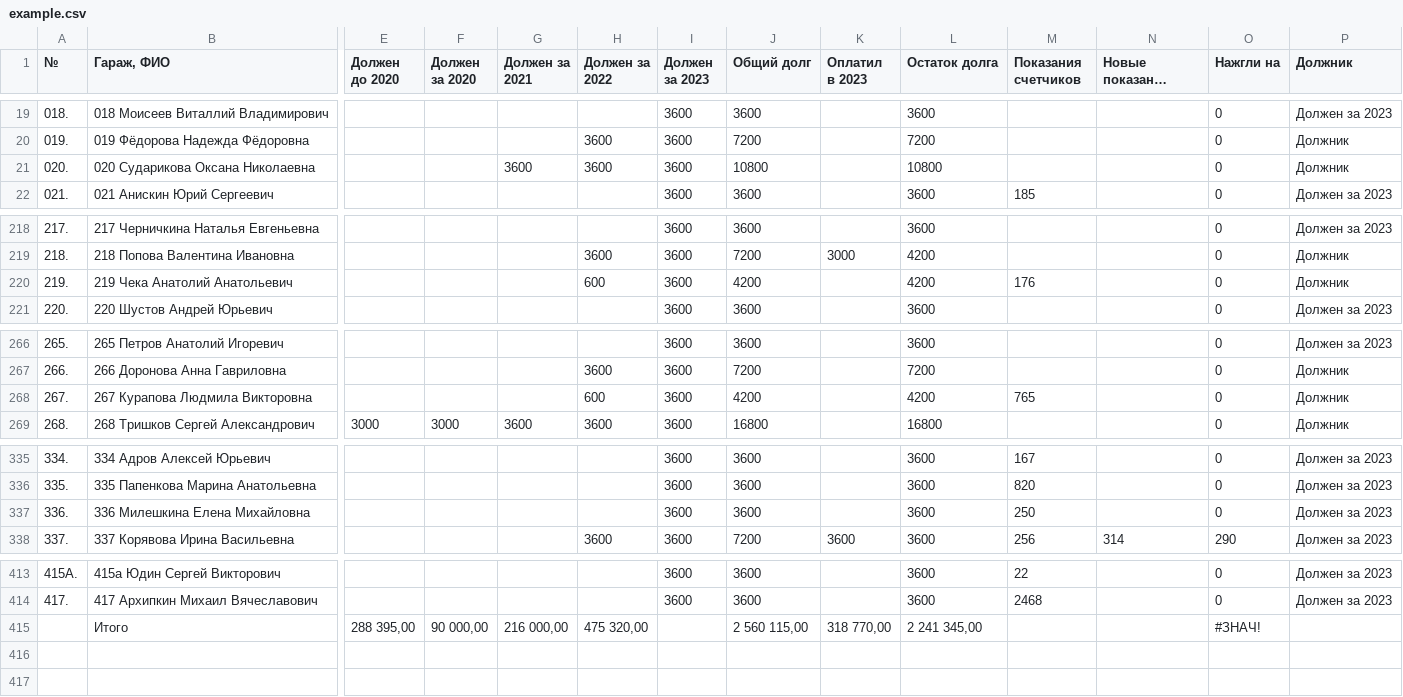
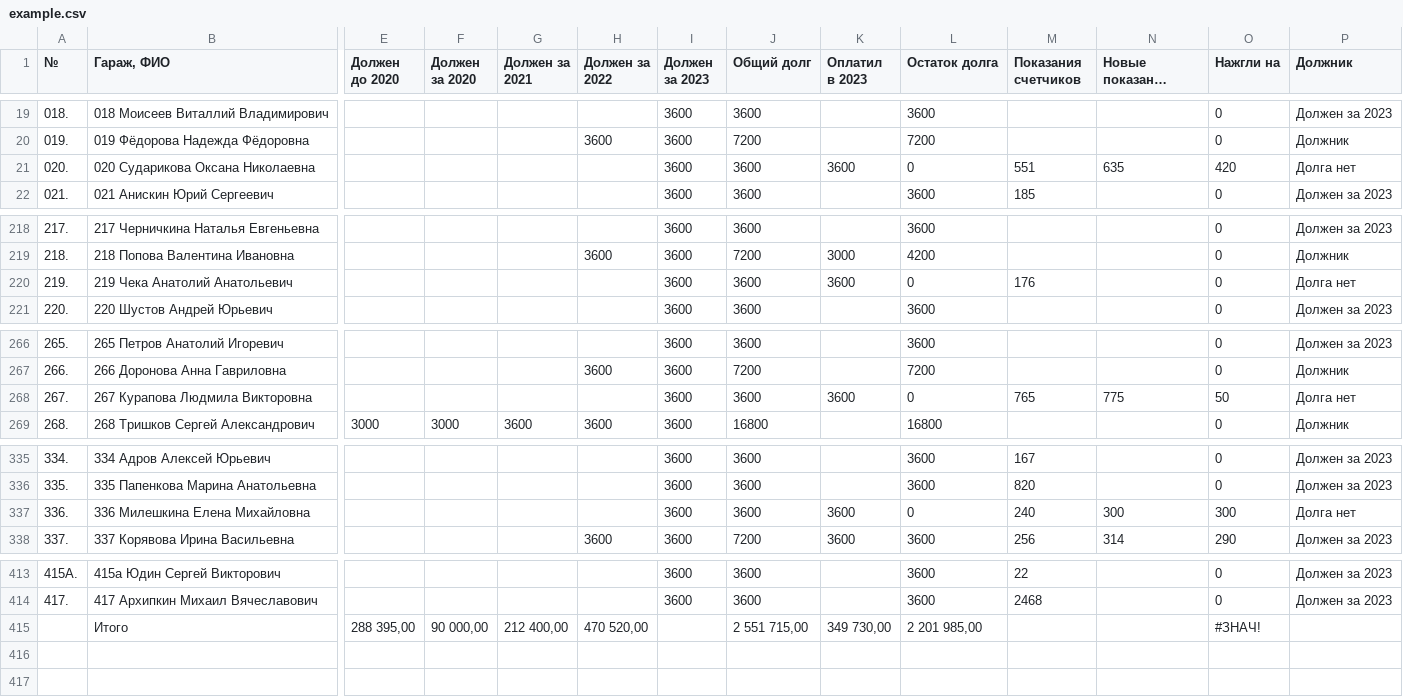
Before and after one commit to slaav1k/fakel, a CSV file: example.csv, drawn as a sheet; only a part is shown, gaps mark what is left out; long unchanged cells end in …; removed rows and columns are numbered as before the commit, all else as after; rows hold the shown columns only; the diff covers the shown part only; the diff names each change by its address in the sheet, - before the commit and + after, or states it on an @@ line.

Commit message:
Add files via upload

```diff
--- a/example.csv
+++ b/example.csv
-G21 (Должен за 2021): 3600
+G21 (Должен за 2021): (empty)
-H21 (Должен за 2022): 3600
+H21 (Должен за 2022): (empty)
-J21 (Общий долг): 10800
+J21 (Общий долг): 3600
-K21 (Оплатил в 2023): (empty)
+K21 (Оплатил в 2023): 3600
-L21 (Остаток долга): 10800
+L21 (Остаток долга): 0
-M21 (Показания счетчиков): (empty)
+M21 (Показания счетчиков): 551
-N21 (Новые показания счетчиков): (empty)
+N21 (Новые показания счетчиков): 635
-O21 (Нажгли на): 0
+O21 (Нажгли на): 420
-P21 (Должник): Должник
+P21 (Должник): Долга нет
-H220 (Должен за 2022): 600
+H220 (Должен за 2022): (empty)
-J220 (Общий долг): 4200
+J220 (Общий долг): 3600
-K220 (Оплатил в 2023): (empty)
+K220 (Оплатил в 2023): 3600
-L220 (Остаток долга): 4200
+L220 (Остаток долга): 0
-P220 (Должник): Должник
+P220 (Должник): Долга нет
-H268 (Должен за 2022): 600
+H268 (Должен за 2022): (empty)
-J268 (Общий долг): 4200
+J268 (Общий долг): 3600
-K268 (Оплатил в 2023): (empty)
+K268 (Оплатил в 2023): 3600
-L268 (Остаток долга): 4200
+L268 (Остаток долга): 0
-N268 (Новые показания счетчиков): (empty)
+N268 (Новые показания счетчиков): 775
-O268 (Нажгли на): 0
+O268 (Нажгли на): 50
-P268 (Должник): Должник
+P268 (Должник): Долга нет
-K337 (Оплатил в 2023): (empty)
+K337 (Оплатил в 2023): 3600
-L337 (Остаток долга): 3600
+L337 (Остаток долга): 0
-M337 (Показания счетчиков): 250
+M337 (Показания счетчиков): 240
-N337 (Новые показания счетчиков): (empty)
+N337 (Новые показания счетчиков): 300
-O337 (Нажгли на): 0
+O337 (Нажгли на): 300
-P337 (Должник): Должен за 2023
+P337 (Должник): Долга нет
-row 415:  | Итого | 288 395,00 | 90 000,00 | 216 000,00 | 475 320,00 |  | 2 560 115,00 | 318 770,00 | 2 241 345,00 |  |  | #ЗНАЧ!
+row 415:  | Итого | 288 395,00 | 90 000,00 | 212 400,00 | 470 520,00 |  | 2 551 715,00 | 349 730,00 | 2 201 985,00 |  |  | #ЗНАЧ!
```
Also changed, not shown: 18 edited cells elsewhere in this file.
